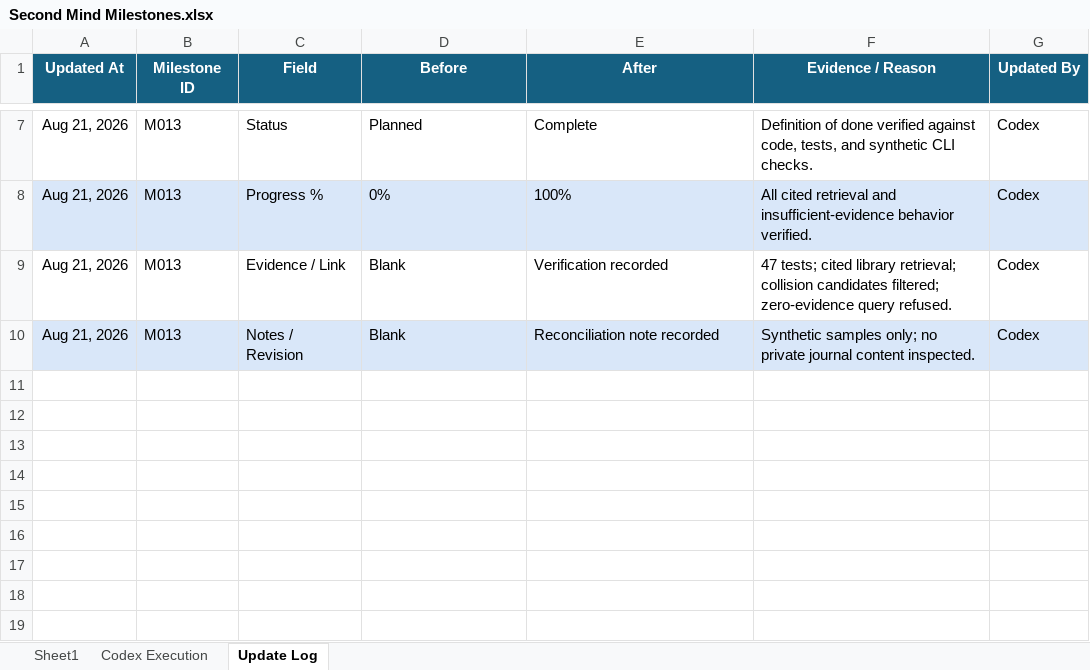
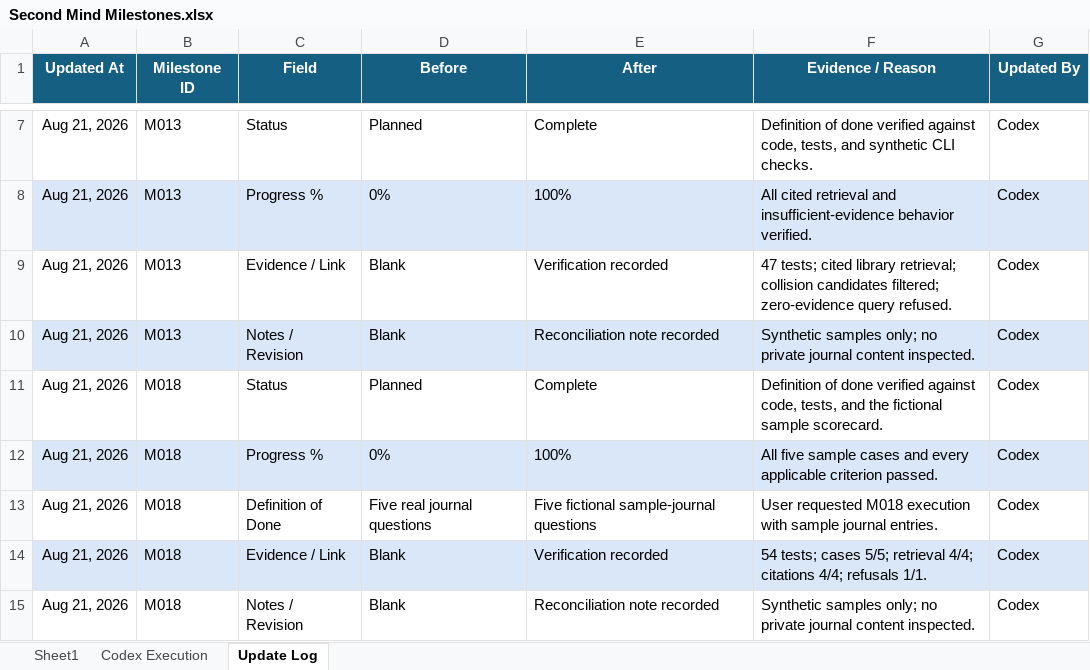
Before and after one commit to mroxas04/second-mind, an Excel workbook: outputs/01a02405-eff6-71d0-a35b-93798c214f10/Second Mind Milestones.xlsx, sheet Update Log, drawn as a sheet; only a part is shown, gaps mark what is left out; values as stored, in another font and other column widths than the file's, no borders; table styles not drawn; the diff names each change by its address in the sheet, - before the commit and + after, or states it on an @@ line.

Commit message:
feat: add five-question retrieval evaluation

```diff
--- a/outputs/01a02405-eff6-71d0-a35b-93798c214f10/Second Mind Milestones.xlsx (sheet Update Log)
+++ b/outputs/01a02405-eff6-71d0-a35b-93798c214f10/Second Mind Milestones.xlsx (sheet Update Log)
+row 11: Aug 21, 2026 | M018 | Status | Planned | Complete | Definition of done verified against code, tests, and the fictional sample scorecard. | Codex
+row 12: Aug 21, 2026 | M018 | Progress % | 0% | 100% | All five sample cases and every applicable criterion passed. | Codex
+row 13: Aug 21, 2026 | M018 | Definition of Done | Five real journal questions | Five fictional sample-journal questions | User requested M018 execution with sample journal entries. | Codex
+row 14: Aug 21, 2026 | M018 | Evidence / Link | Blank | Verification recorded | 54 tests; cases 5/5; retrieval 4/4; citations 4/4; refusals 1/1. | Codex
+row 15: Aug 21, 2026 | M018 | Notes / Revision | Blank | Reconciliation note recorded | Synthetic samples only; no private journal content inspected. | Codex
```
Also changed, not shown: sheet Codex Execution, sheet Sheet1, 6 other files.
